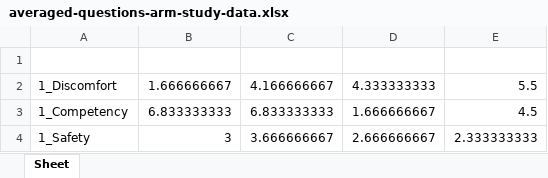
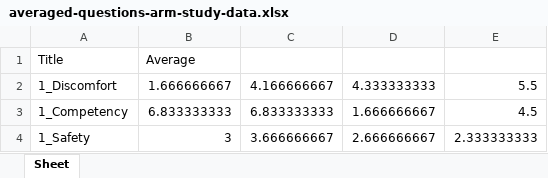
Before and after one commit to jessicaherring1/REU, an Excel workbook: averaged-questions-arm-study-data.xlsx, sheet Sheet, drawn as a sheet; only a part is shown; values as stored, in another font and other column widths than the file's, no borders; the diff names each change by its address in the sheet, - before the commit and + after, or states it on an @@ line.

```diff
--- a/averaged-questions-arm-study-data.xlsx (sheet Sheet)
+++ b/averaged-questions-arm-study-data.xlsx (sheet Sheet)
-row 1: (empty)
+row 1: Title | Average
```
Also changed, not shown: averaged-arm-study-data.xlsx, simplified-arm-study-data.xlsx, 3 other files.
